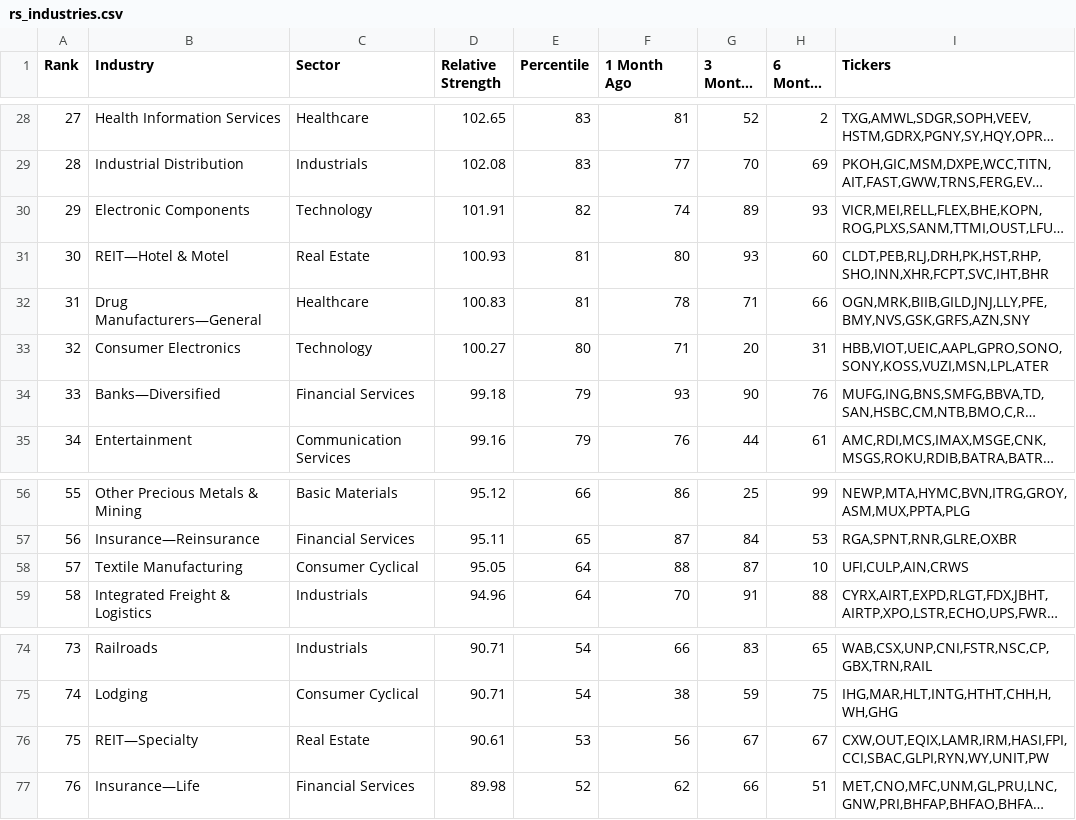
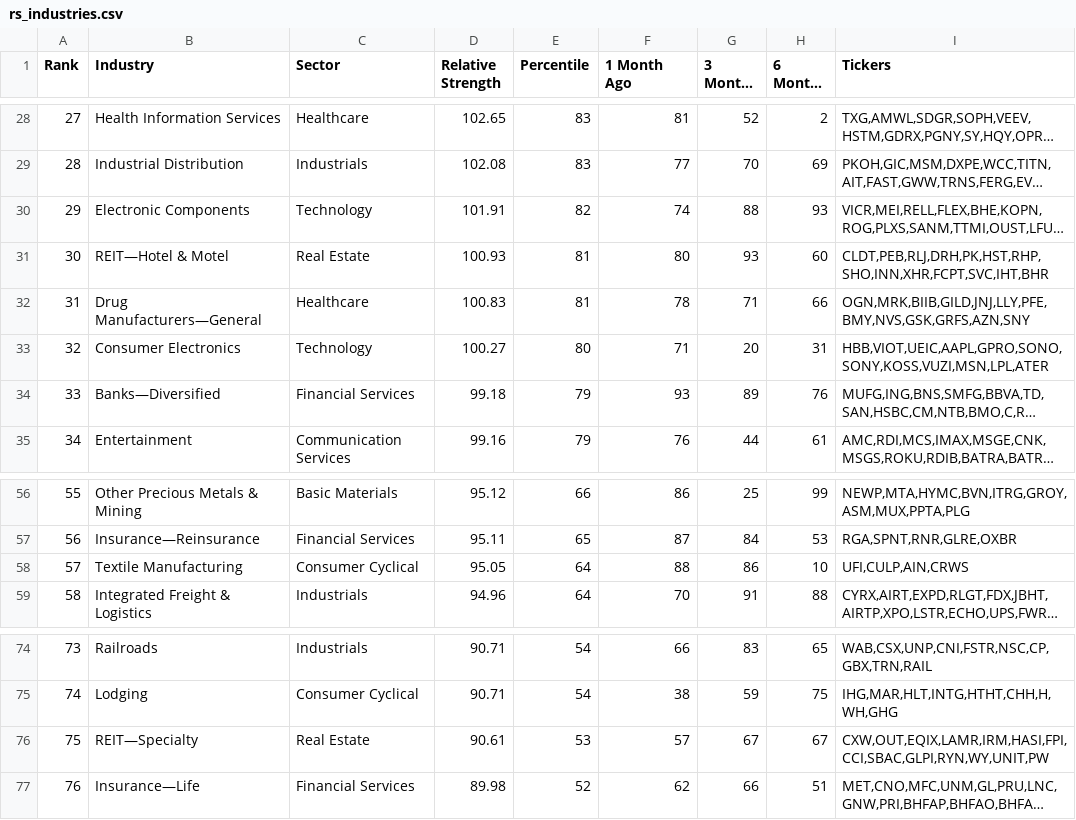
Before and after one commit to cfz7w4z6gx-glitch/relative-strength, a CSV file: output/rs_industries.csv, drawn as a sheet; only a part is shown, gaps mark what is left out; long unchanged cells end in …; the diff covers the shown part only; the diff names each change by its address in the sheet, - before the commit and + after, or states it on an @@ line.

```diff
--- a/output/rs_industries.csv
+++ b/output/rs_industries.csv
-G30 (3 Months Ago): 89
+G30 (3 Months Ago): 88
-G34 (3 Months Ago): 90
+G34 (3 Months Ago): 89
-G58 (3 Months Ago): 87
+G58 (3 Months Ago): 86
-F76 (1 Month Ago): 56
+F76 (1 Month Ago): 57
```
Also changed, not shown: 1 added row, 1 removed row and 29 edited cells elsewhere in this file, output/rs_stocks.csv.
